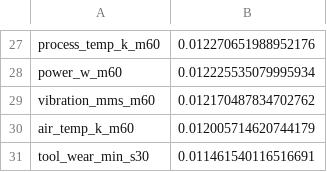
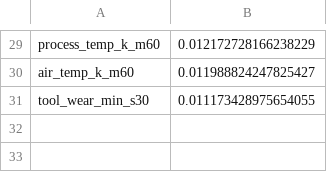
Before and after one commit to Kangmunju/predictive-maintenance, a CSV file: models/feature_importance.csv, drawn as a sheet; only a part is shown, gaps mark what is left out; removed rows and columns are numbered as before the commit, all else as after; the diff covers the shown part only; the diff names each change by its address in the sheet, - before the commit and + after, or states it on an @@ line.

```diff
--- a/models/feature_importance.csv
+++ b/models/feature_importance.csv
-B29: 0.012270651988952176
+B29: 0.012172728166238229
-row 28: power_w_m60 | 0.012225535079995934
-row 29: vibration_mms_m60 | 0.012170487834702762
-B30: 0.012005714620744179
+B30: 0.011988824247825427
-B31: 0.011461540116516691
+B31: 0.011173428975654055
```
Also changed, not shown: 10 added rows, 8 removed rows and 17 edited cells elsewhere in this file, 4 other files.
